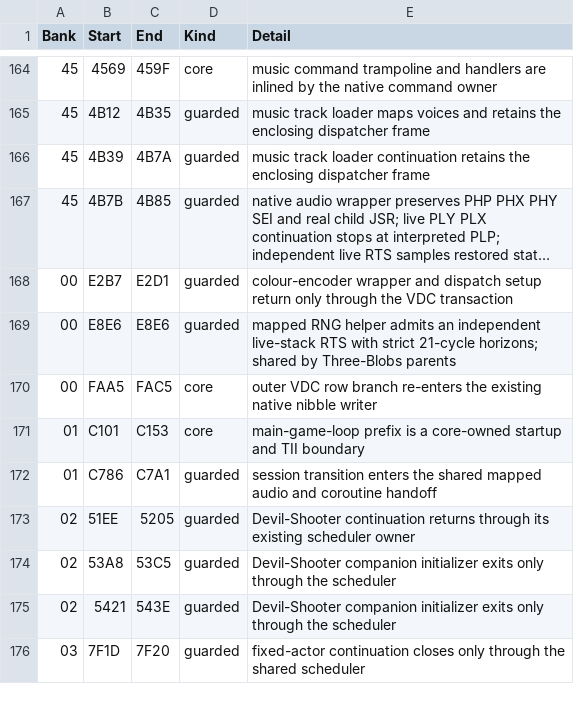
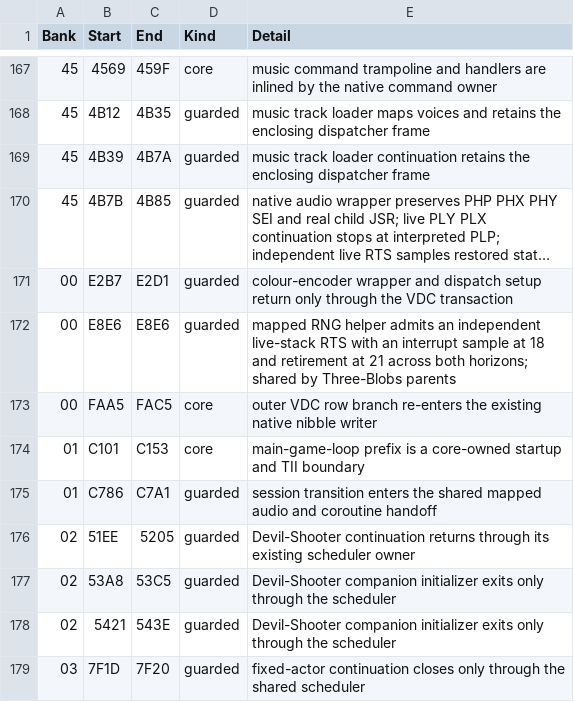
Before and after one commit to moshferatu/devils-crush-port, a CSV file: tools/native_execution_seams.csv, drawn as a sheet; only a part is shown, gaps mark what is left out; long unchanged cells end in …; the diff covers the shown part only.

Commit message:
Port ranked actor phase instructions and music bank load with interrupt-safe RNG returns

```diff
--- a/tools/native_execution_seams.csv
+++ b/tools/native_execution_seams.csv
@@ -168,3 +171,3 @@
 "00","E2B7","E2D1","guarded","colour-encoder wrapper and dispatch setup return only through the VDC transaction"
-"00","E8E6","E8E6","guarded","mapped RNG helper admits an independent live-stack RTS with strict 21-cycle horizons; shared by Three-Blobs parents"
+"00","E8E6","E8E6","guarded","mapped RNG helper admits an independent live-stack RTS with an interrupt sample at 18 and retirement at 21 across both horizons; shared by Three-Blobs parents"
 "00","FAA5","FAC5","core","outer VDC row branch re-enters the existing native nibble writer"
```
Also changed, not shown: 12 added rows and 4 edited cells elsewhere in this file, 12 other files.
